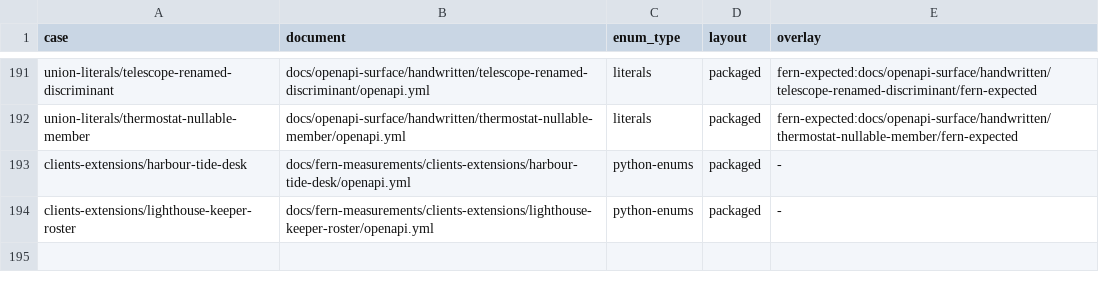
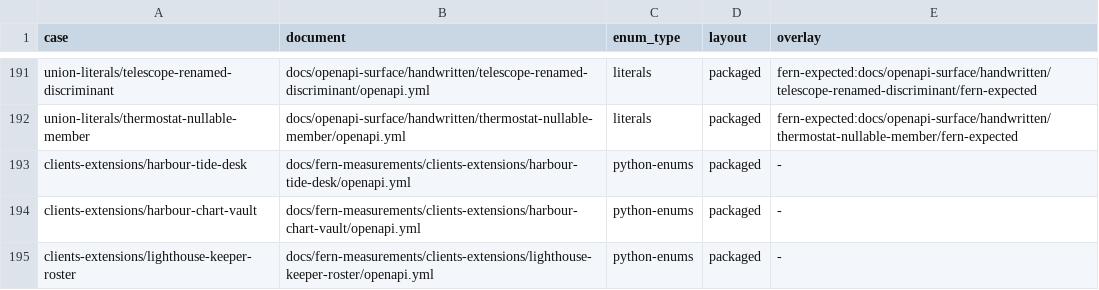
Before and after one commit to nickderobertis/crozier, a TSV file: docs/fern-measurements/cases.tsv, drawn as a sheet; only a part is shown, gaps mark what is left out; the diff names each change by its address in the sheet, - before the commit and + after, or states it on an @@ line.

```diff
--- a/docs/fern-measurements/cases.tsv
+++ b/docs/fern-measurements/cases.tsv
+row 194: clients-extensions/harbour-chart-vault | docs/fern-measurements/clients-extensions/harbour-chart-vault/openapi.yml | python-enums | packaged | -
```
Also changed, not shown: 47 other files.
